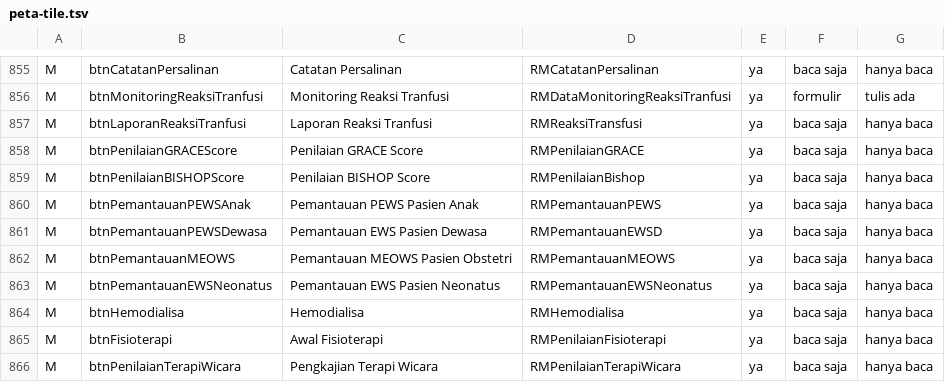
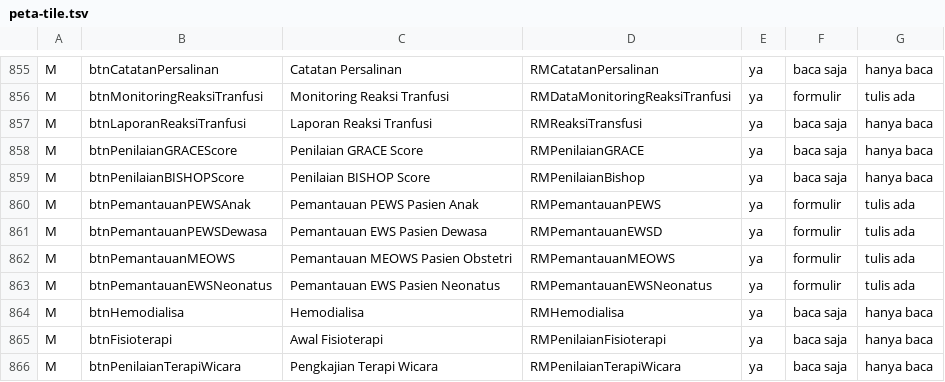
Before and after one commit to illustricious/SIMRS-Gramedika, a TSV file: docs/tracker/peta-tile.tsv, drawn as a sheet; only a part is shown, gaps mark what is left out.

```diff
--- a/docs/tracker/peta-tile.tsv
+++ b/docs/tracker/peta-tile.tsv
@@ -859,6 +859,6 @@ M	btnPenilaianGRACEScore	Penilaian GRACE Score	RMPenilaianGRACE	ya	baca saja	han
 M	btnPenilaianBISHOPScore	Penilaian BISHOP Score	RMPenilaianBishop	ya	baca saja	hanya baca
-M	btnPemantauanPEWSAnak	Pemantauan PEWS Pasien Anak	RMPemantauanPEWS	ya	baca saja	hanya baca
-M	btnPemantauanPEWSDewasa	Pemantauan EWS Pasien Dewasa	RMPemantauanEWSD	ya	baca saja	hanya baca
-M	btnPemantauanMEOWS	Pemantauan MEOWS Pasien Obstetri	RMPemantauanMEOWS	ya	baca saja	hanya baca
-M	btnPemantauanEWSNeonatus	Pemantauan EWS Pasien Neonatus	RMPemantauanEWSNeonatus	ya	baca saja	hanya baca
+M	btnPemantauanPEWSAnak	Pemantauan PEWS Pasien Anak	RMPemantauanPEWS	ya	formulir	tulis ada
+M	btnPemantauanPEWSDewasa	Pemantauan EWS Pasien Dewasa	RMPemantauanEWSD	ya	formulir	tulis ada
+M	btnPemantauanMEOWS	Pemantauan MEOWS Pasien Obstetri	RMPemantauanMEOWS	ya	formulir	tulis ada
+M	btnPemantauanEWSNeonatus	Pemantauan EWS Pasien Neonatus	RMPemantauanEWSNeonatus	ya	formulir	tulis ada
 M	btnHemodialisa	Hemodialisa	RMHemodialisa	ya	baca saja	hanya baca
```
Also changed, not shown: docs/tracker/peta-fungsi.tsv, 11 other files.
